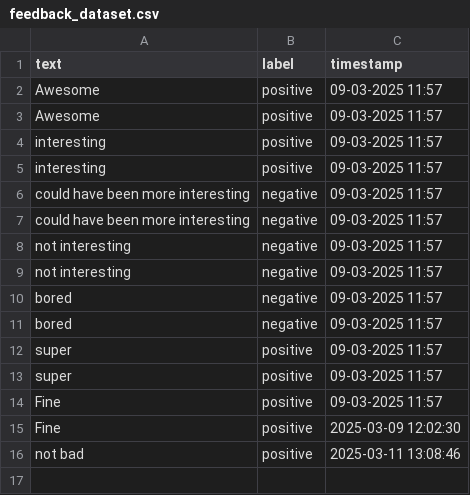
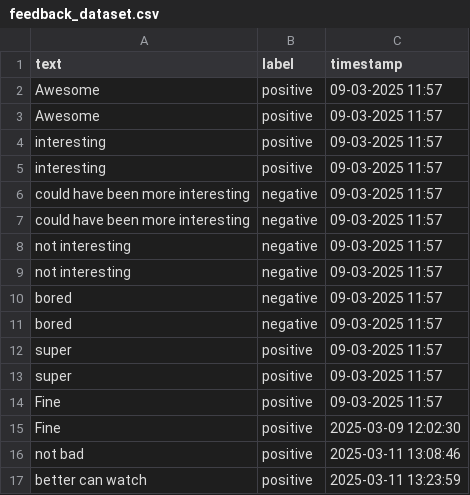
Before and after one commit to Private-Fox7/Sentiment-Analysis-App, a CSV file: feedback_dataset.csv, drawn as a sheet.

Commit message:
Update feedback data - 2025-03-11 13:24:00

```diff
--- a/feedback_dataset.csv
+++ b/feedback_dataset.csv
@@ -16 +16,2 @@ Fine,positive,2025-03-09 12:02:30
 not bad,positive,2025-03-11 13:08:46
+better can watch,positive,2025-03-11 13:23:59
```
